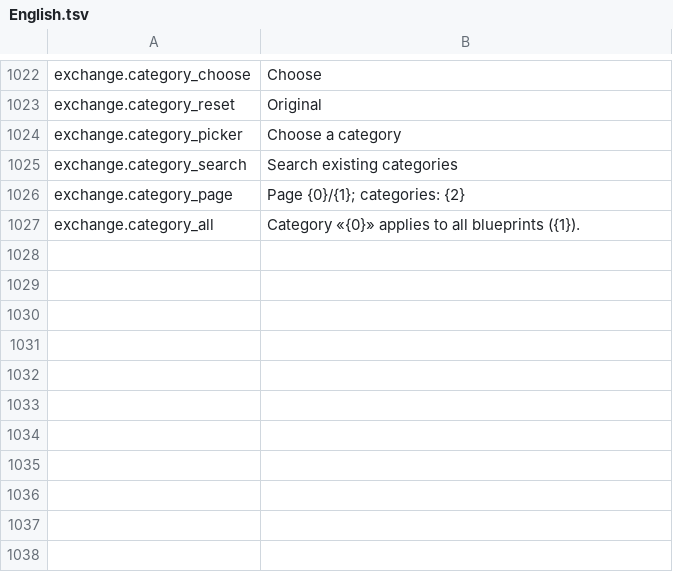
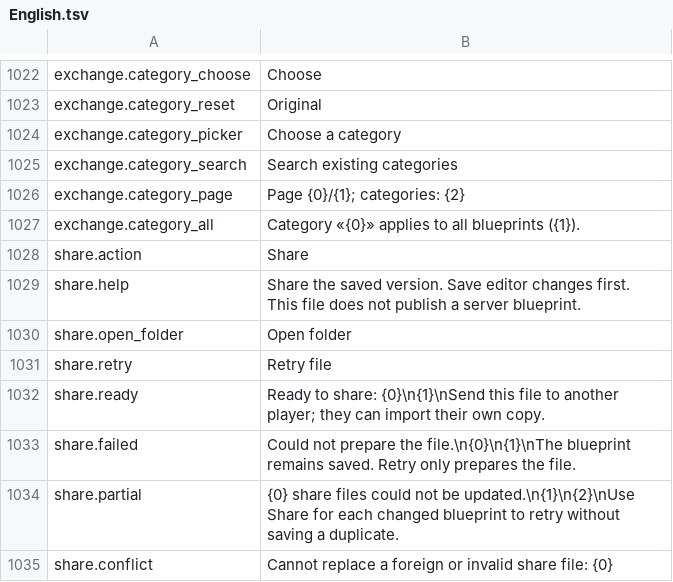
Before and after one commit to MaikiOS/BuildWorks, a TSV file: src/BuildWorks/Translations/English.tsv, drawn as a sheet; only a part is shown, gaps mark what is left out; the diff names each change by its address in the sheet, - before the commit and + after, or states it on an @@ line.

```diff
--- a/src/BuildWorks/Translations/English.tsv
+++ b/src/BuildWorks/Translations/English.tsv
+row 1028: share.action | Share
+row 1029: share.help | Share the saved version. Save editor changes first. This file does not publish a server blueprint.
+row 1030: share.open_folder | Open folder
+row 1031: share.retry | Retry file
+row 1032: share.ready | Ready to share: {0}\n{1}\nSend this file to another player; they can import their own copy.
+row 1033: share.failed | Could not prepare the file.\n{0}\n{1}\nThe blueprint remains saved. Retry only prepares the file.
+row 1034: share.partial | {0} share files could not be updated.\n{1}\n{2}\nUse Share for each changed blueprint to retry without saving a duplicate.
+row 1035: share.conflict | Cannot replace a foreign or invalid share file: {0}
```
Also changed, not shown: src/BuildWorks/Translations/Russian.tsv, 26 other files.
